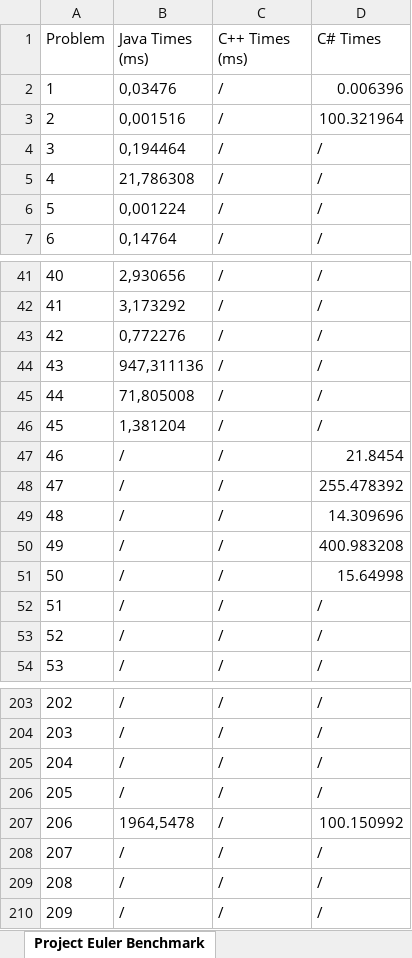
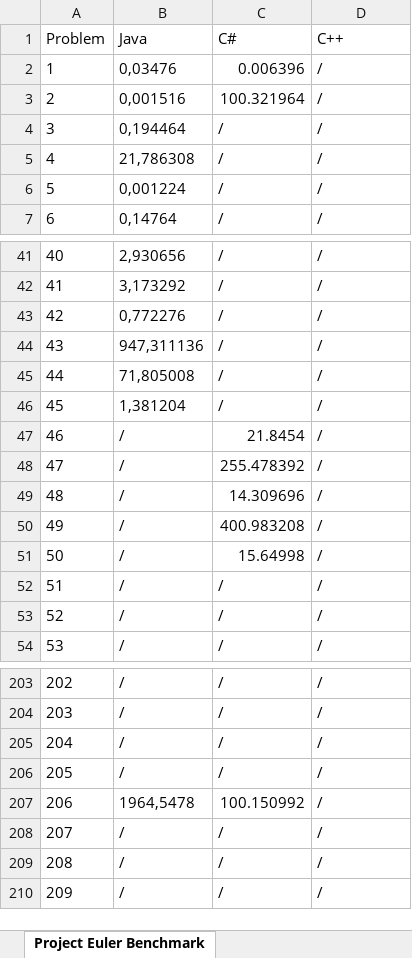
Before and after one commit to TheSwerik/ProjectEulerAnswers, an Excel workbook: EulerBenchmark.xlsx, sheet Project Euler Benchmark, drawn as a sheet; only a part is shown, gaps mark what is left out; values as stored, in another font and other column widths than the file's, no borders; the diff names each change by its address in the sheet, - before the commit and + after, or states it on an @@ line.

Commit message:
Benchmark

```diff
--- a/EulerBenchmark.xlsx (sheet Project Euler Benchmark)
+++ b/EulerBenchmark.xlsx (sheet Project Euler Benchmark)
-B1: Java Times (ms)
+B1: Java
-C1: C++ Times (ms)
+C1: C#
-D1: C# Times
+D1: C++
-C2 (C#): /
+C2 (C#): 0.006396
-D2 (C++): 0.006396
+D2 (C++): /
-C3 (C#): /
+C3 (C#): 100.321964
-D3 (C++): 100.321964
+D3 (C++): /
-C47 (C#): /
+C47 (C#): 21.8454
-D47 (C++): 21.8454
+D47 (C++): /
-C48 (C#): /
+C48 (C#): 255.478392
-D48 (C++): 255.478392
+D48 (C++): /
-C49 (C#): /
+C49 (C#): 14.309696
-D49 (C++): 14.309696
+D49 (C++): /
-C50 (C#): /
+C50 (C#): 400.983208
-D50 (C++): 400.983208
+D50 (C++): /
-C51 (C#): /
+C51 (C#): 15.64998
-D51 (C++): 15.64998
+D51 (C++): /
-C207 (C#): /
+C207 (C#): 100.150992
-D207 (C++): 100.150992
+D207 (C++): /
```
Also changed, not shown: 3 other files.
